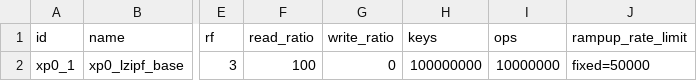
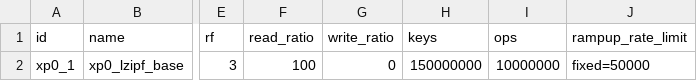
Before and after one commit to anthonydugois/apache-cassandra-experiments, a CSV file: experiment/input/test.csv, drawn as a sheet; only a part is shown, gaps mark what is left out; the diff names each change by its address in the sheet, - before the commit and + after, or states it on an @@ line.

```diff
--- a/experiment/input/test.csv
+++ b/experiment/input/test.csv
-H2 (keys): 100000000
+H2 (keys): 150000000
```
Also changed, not shown: 2 other files.
